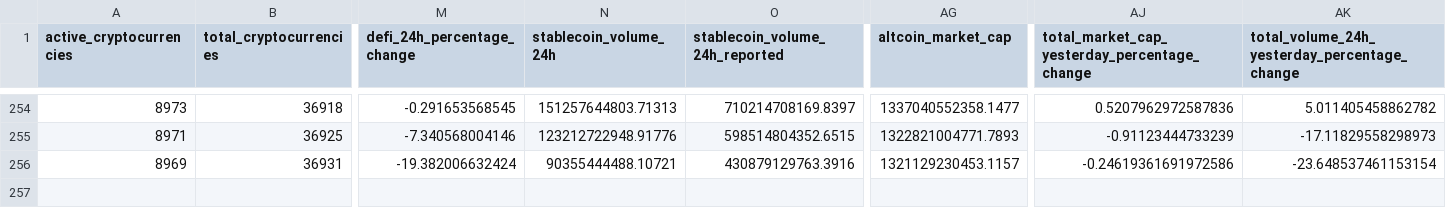
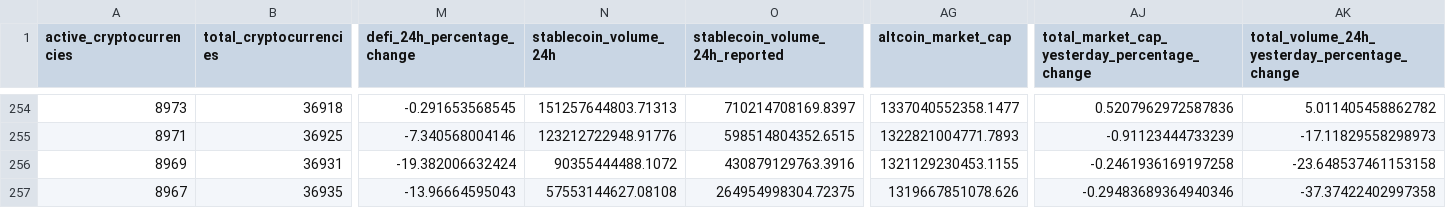
Before and after one commit to jorickdefraine/cmc-quotes-fetcher, a CSV file: data.csv, drawn as a sheet; only a part is shown, gaps mark what is left out; rows hold the shown columns only; the diff names each change by its address in the sheet, - before the commit and + after, or states it on an @@ line.

```diff
--- a/data.csv
+++ b/data.csv
-N256 (stablecoin_volume_24h): 90355444488.10721
+N256 (stablecoin_volume_24h): 90355444488.1072
-AG256 (altcoin_market_cap): 1321129230453.1157
+AG256 (altcoin_market_cap): 1321129230453.1155
-AJ256: -0.24619361691972586
+AJ256: -0.2461936169197258
-AK256: -23.648537461153154
+AK256: -23.648537461153158
+row 257: 8967 | 36935 | -13.96664595043 | 57553144627.08108 | 264954998304.72375 | 1319667851078.626 | -0.29483689364940346 | -37.37422402997358
```
